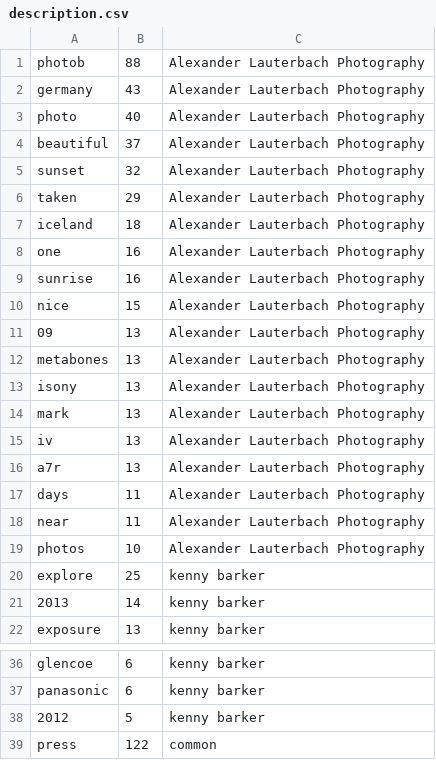
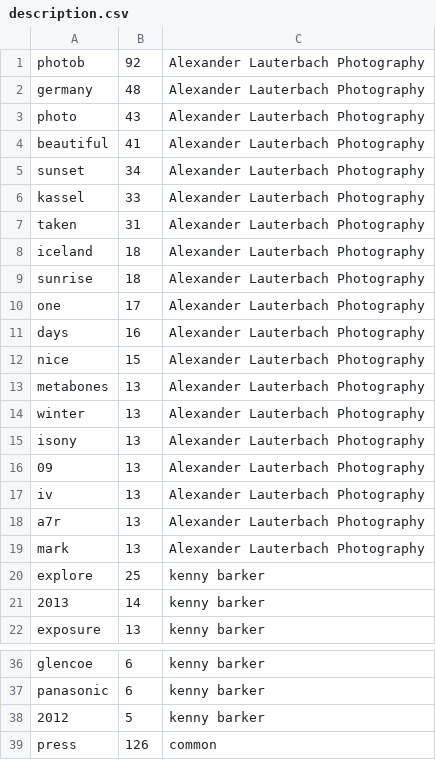
Before and after one commit to haojing9058/FlickrMatch, a CSV file: static/description.csv, drawn as a sheet; only a part is shown, gaps mark what is left out.

```diff
--- a/static/description.csv
+++ b/static/description.csv
@@ -1,20 +1,20 @@
-photob,88,Alexander Lauterbach Photography
-germany,43,Alexander Lauterbach Photography
-photo,40,Alexander Lauterbach Photography
-beautiful,37,Alexander Lauterbach Photography
-sunset,32,Alexander Lauterbach Photography
-taken,29,Alexander Lauterbach Photography
+photob,92,Alexander Lauterbach Photography
+germany,48,Alexander Lauterbach Photography
+photo,43,Alexander Lauterbach Photography
+beautiful,41,Alexander Lauterbach Photography
+sunset,34,Alexander Lauterbach Photography
+kassel,33,Alexander Lauterbach Photography
+taken,31,Alexander Lauterbach Photography
 iceland,18,Alexander Lauterbach Photography
-one,16,Alexander Lauterbach Photography
-sunrise,16,Alexander Lauterbach Photography
+sunrise,18,Alexander Lauterbach Photography
+one,17,Alexander Lauterbach Photography
+days,16,Alexander Lauterbach Photography
 nice,15,Alexander Lauterbach Photography
+metabones,13,Alexander Lauterbach Photography
+winter,13,Alexander Lauterbach Photography
+isony,13,Alexander Lauterbach Photography
 09,13,Alexander Lauterbach Photography
-metabones,13,Alexander Lauterbach Photography
-isony,13,Alexander Lauterbach Photography
-mark,13,Alexander Lauterbach Photography
 iv,13,Alexander Lauterbach Photography
 a7r,13,Alexander Lauterbach Photography
-days,11,Alexander Lauterbach Photography
-near,11,Alexander Lauterbach Photography
-photos,10,Alexander Lauterbach Photography
+mark,13,Alexander Lauterbach Photography
 explore,25,kenny barker
@@ -38,2 +38,2 @@ panasonic,6,kenny barker
 2012,5,kenny barker
-press,122,common
+press,126,common
```
Also changed, not shown: static/geo.csv, static/tags.csv, 9 other files.
